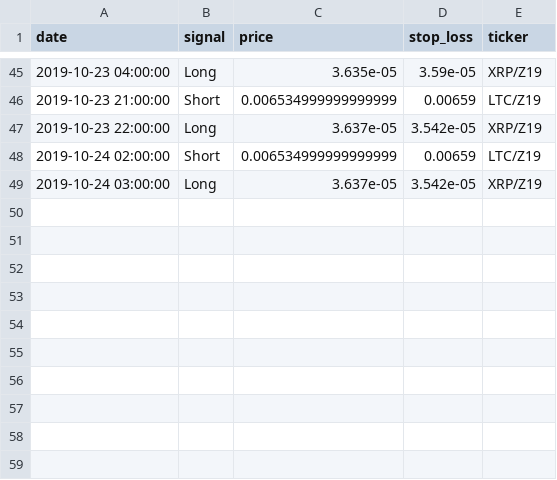
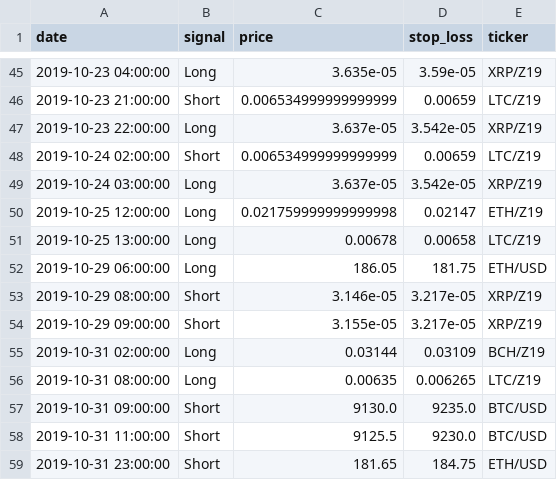
Before and after one commit to pegahcarter/All-Things-TA, a CSV file: data/signals/wc_elite.csv, drawn as a sheet; only a part is shown, gaps mark what is left out; the diff names each change by its address in the sheet, - before the commit and + after, or states it on an @@ line.

```diff
--- a/data/signals/wc_elite.csv
+++ b/data/signals/wc_elite.csv
+row 50: 2019-10-25 12:00:00 | Long | 0.021759999999999998 | 0.02147 | ETH/Z19
+row 51: 2019-10-25 13:00:00 | Long | 0.00678 | 0.00658 | LTC/Z19
+row 52: 2019-10-29 06:00:00 | Long | 186.05 | 181.75 | ETH/USD
+row 53: 2019-10-29 08:00:00 | Short | 3.146e-05 | 3.217e-05 | XRP/Z19
+row 54: 2019-10-29 09:00:00 | Short | 3.155e-05 | 3.217e-05 | XRP/Z19
+row 55: 2019-10-31 02:00:00 | Long | 0.03144 | 0.03109 | BCH/Z19
+row 56: 2019-10-31 08:00:00 | Long | 0.00635 | 0.006265 | LTC/Z19
+row 57: 2019-10-31 09:00:00 | Short | 9130.0 | 9235.0 | BTC/USD
+row 58: 2019-10-31 11:00:00 | Short | 9125.5 | 9230.0 | BTC/USD
+row 59: 2019-10-31 23:00:00 | Short | 181.65 | 184.75 | ETH/USD
```
Also changed, not shown: data/signals/atta_insiders.csv, 1 other file.
